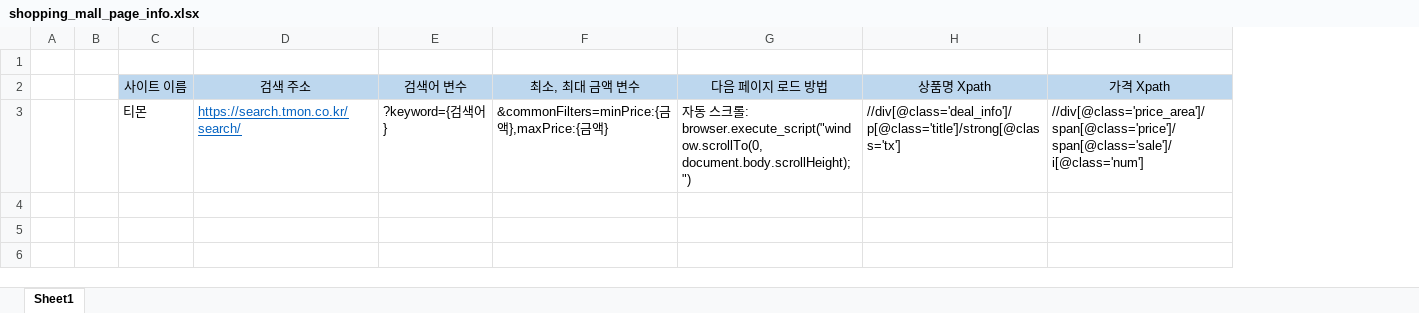
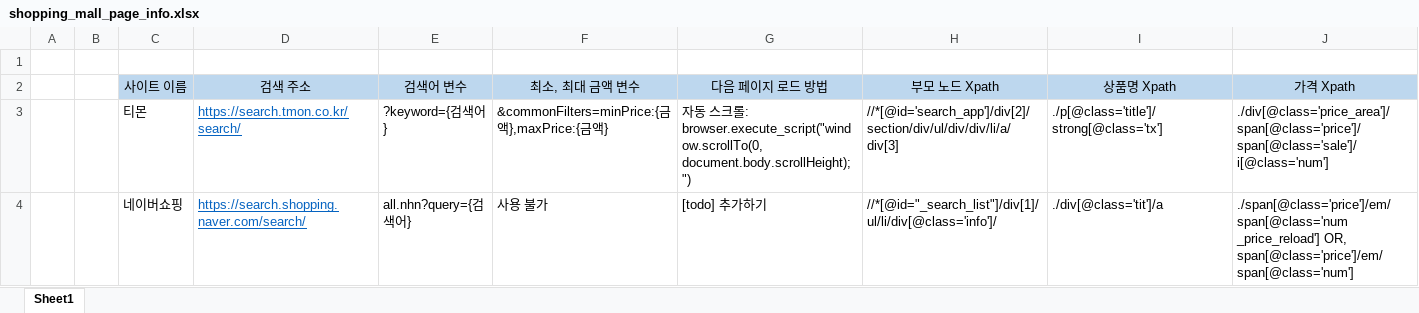
Before and after one commit to befly098/wannaKnowMarketPrice, an Excel workbook: shopping_mall_page_info.xlsx, sheet Sheet1, drawn as a sheet; values as stored, in another font and other column widths than the file's, no borders; addresses are those after the commit; the diff names each change by its address in the sheet, - before the commit and + after, or states it on an @@ line.

Commit message:
add NAVER Shopping information, add 'parent element Xpath' column

```diff
--- a/shopping_mall_page_info.xlsx (sheet Sheet1)
+++ b/shopping_mall_page_info.xlsx (sheet Sheet1)
+column H, rows 2-3: 부모 노드 Xpath | //*[@id='search_app']/div[2]/section/div/ul/div/div/li/a/div[3]
-I3: //div[@class='deal_info']/p[@class='title']/strong[@class='tx']
+I3: ./p[@class='title']/strong[@class='tx']
-J3: //div[@class='price_area']/span[@class='price']/span[@class='sale']/i[@class='num']
+J3: ./div[@class='price_area']/span[@class='price']/span[@class='sale']/i[@class='num']
+row 4:  |  | 네이버쇼핑 | https://search.shopping.naver.com/search/ | all.nhn?query={검색어} | 사용 불가 | [todo] 추가하기 | //*[@id="_search_list"]/div[1]/ul/li/div[@class='info']/ | ./div[@class='tit']/a | ./span[@class='price']/em/span[@class='num _price_reload'] OR, span[@class='price']/em/span[@class='num']
```
